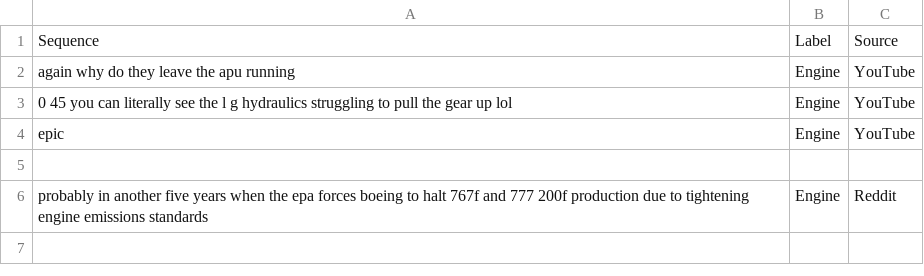
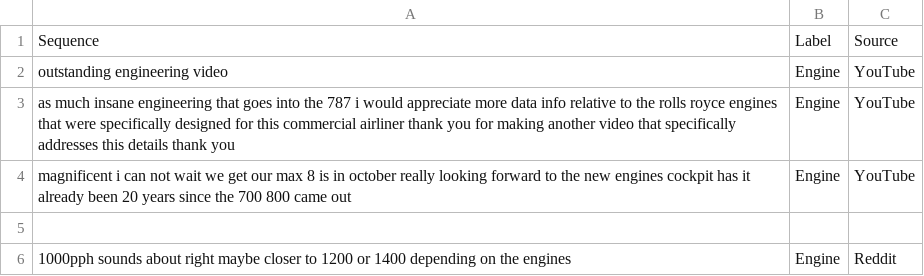
Before and after one commit to hunchongtan/Hoverfly_SUTD, a CSV file: support/Boeing 787 Dreamliner Commercial Plane/classify/Engine_comments.csv, drawn as a sheet.

```diff
--- a/support/Boeing 787 Dreamliner Commercial Plane/classify/Engine_comments.csv
+++ b/support/Boeing 787 Dreamliner Commercial Plane/classify/Engine_comments.csv
@@ -1,6 +1,6 @@
 Sequence,Label,Source
-again why do they leave the apu running ,Engine,YouTube
- 0 45 you can literally see the l g hydraulics struggling to pull the gear up lol,Engine,YouTube
-epic,Engine,YouTube
+outstanding engineering video ,Engine,YouTube
+as much insane engineering that goes into the 787 i would appreciate more data info relative to the rolls royce engines that were specifically designed for this commercial airliner thank you for making another video that specifically addresses this details thank you ,Engine,YouTube
+magnificent i can not wait we get our max 8 is in october really looking forward to the new engines cockpit has it already been 20 years since the 700 800 came out ,Engine,YouTube
 ,,
-probably in another five years when the epa forces boeing to halt 767f and 777 200f production due to tightening engine emissions standards ,Engine,Reddit
+1000pph sounds about right maybe closer to 1200 or 1400 depending on the engines,Engine,Reddit
```
Also changed, not shown: support/Boeing 787 Dreamliner Commercial Plane/classify/Wing_comments.csv, support/Boeing 787 Dreamliner Commercial Plane/sentiment/Engine_analysis.csv, 33 other files.
